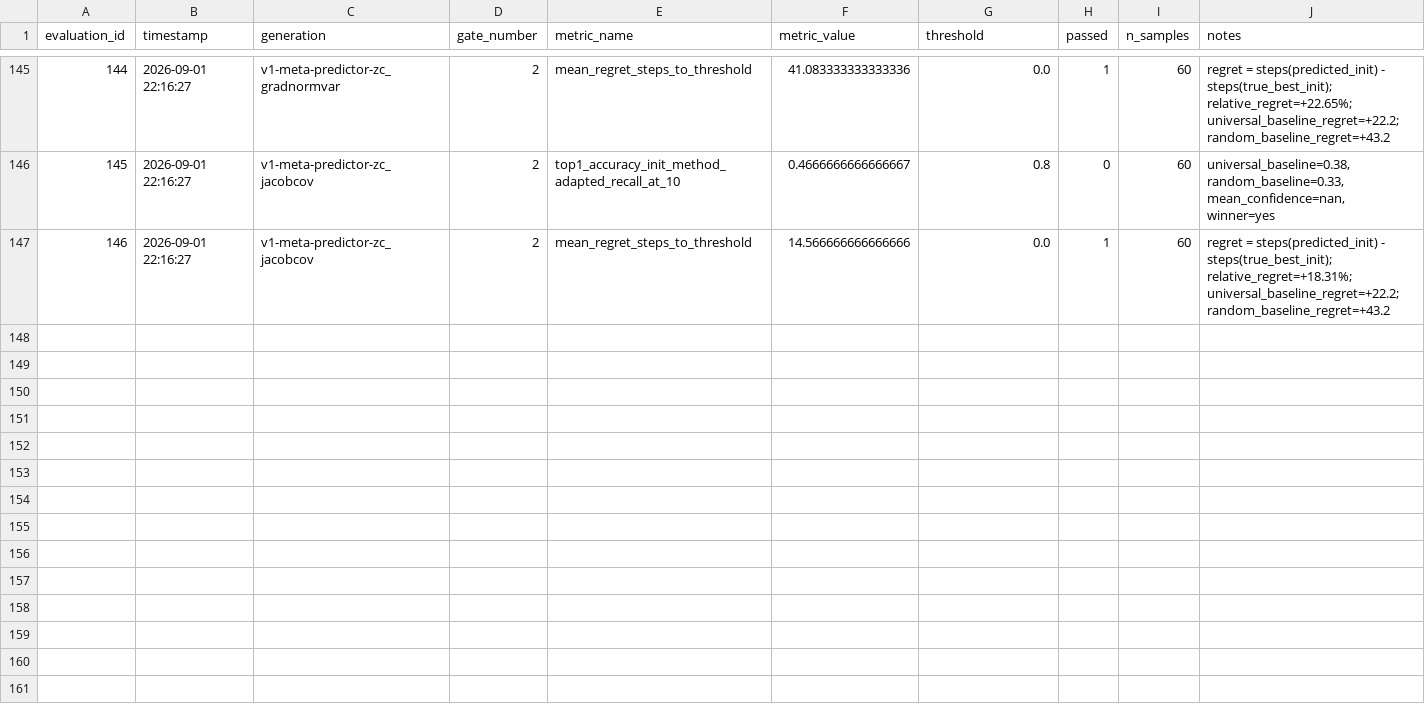
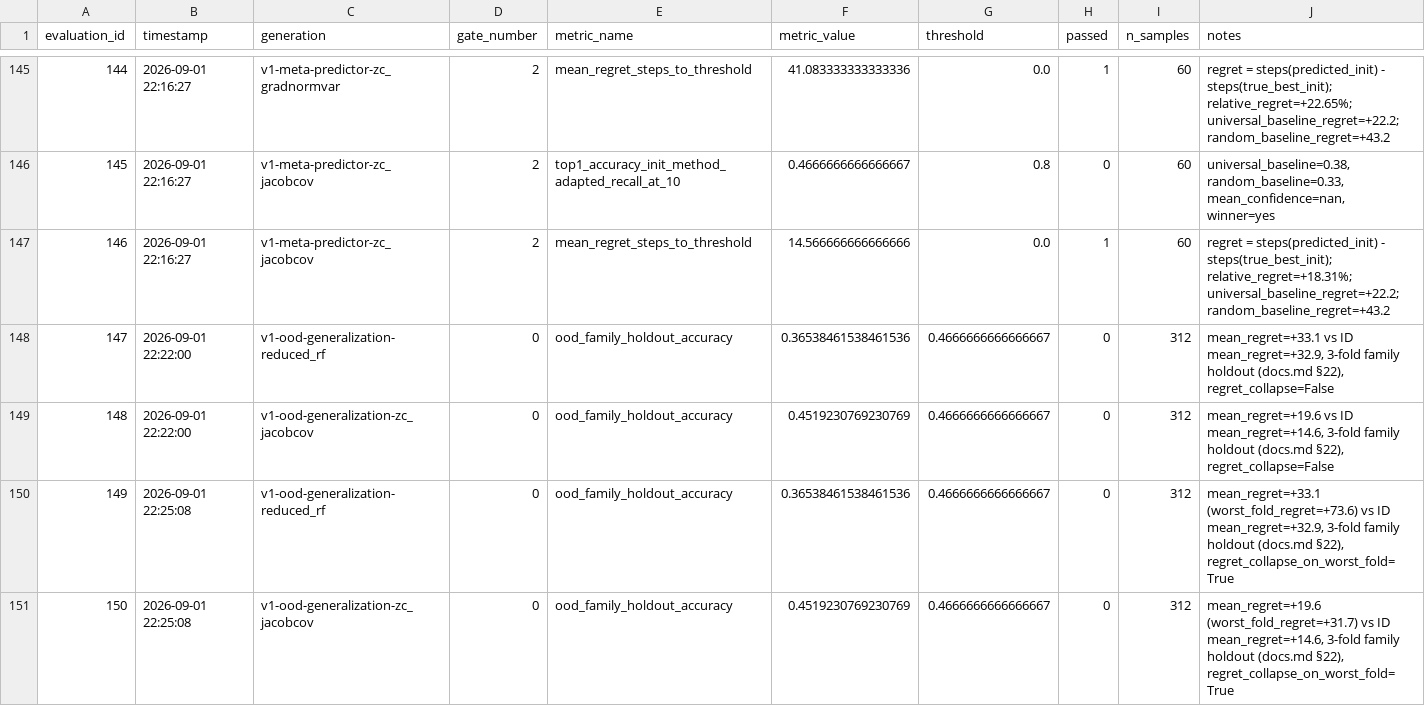
Before and after one commit to NEURAX-canvas/PRECOG, a CSV file: results/gate_evaluations.csv, drawn as a sheet; only a part is shown, gaps mark what is left out; the diff names each change by its address in the sheet, - before the commit and + after, or states it on an @@ line.

Commit message:
feat: OOD family-holdout generalization test (docs.md §22/§27) -- real evidence of memorization
3-fold experiment: hold out one entire synthetic task family (linear /
nonlinear_interaction / nonlinear_product) from training, test only on it.
Every prior evaluation split tasks randomly within the same pool, where all
3 families appear on both sides -- that only tests interpolation, never
extrapolation to an unseen family, despite docs.md §27 explicitly flagging
this as an untested risk.

Result: reduced_rf's 3-fold-average regret looks fine (+33.1 OOD vs +32.9
ID), but that average hides a real collapse on one specific fold -- holding
out nonlinear_product gives it +73.6 mean regret, over 2x in-distribution,
while the other two folds are actually better than in-distribution. Concrete
evidence that the learned Meta-Predictor partly memorizes per-family
patterns rather than a family-independent trainability signal.

zc_jacobcov (the training-free zero-cost heuristic) degrades more gently
and consistently across all three folds -- no fold near the collapse
threshold -- further evidence for this project's recurring pattern that the
simplest method tested is also the most robust one.

Low-power caveat: 3 folds, and all three families are close cousins (all
synthetic MLP regression) -- this measures family memorization risk within
the current meta-dataset, not generalization to truly different
architectures (CNN/Transformer, docs.md §25's untested curriculum levels).

```diff
--- a/results/gate_evaluations.csv
+++ b/results/gate_evaluations.csv
+row 148: 147 | 2026-09-01 22:22:00 | v1-ood-generalization-reduced_rf | 0 | ood_family_holdout_accuracy | 0.36538461538461536 | 0.4666666666666667 | 0 | 312 | mean_regret=+33.1 vs ID mean_regret=+32.9, 3-fold family holdout (docs.md §22), regret_collapse=False
+row 149: 148 | 2026-09-01 22:22:00 | v1-ood-generalization-zc_jacobcov | 0 | ood_family_holdout_accuracy | 0.4519230769230769 | 0.4666666666666667 | 0 | 312 | mean_regret=+19.6 vs ID mean_regret=+14.6, 3-fold family holdout (docs.md §22), regret_collapse=False
+row 150: 149 | 2026-09-01 22:25:08 | v1-ood-generalization-reduced_rf | 0 | ood_family_holdout_accuracy | 0.36538461538461536 | 0.4666666666666667 | 0 | 312 | mean_regret=+33.1 (worst_fold_regret=+73.6) vs ID mean_regret=+32.9, 3-fold family holdout (docs.md §22), regret_collapse_on_worst_fold=True
+row 151: 150 | 2026-09-01 22:25:08 | v1-ood-generalization-zc_jacobcov | 0 | ood_family_holdout_accuracy | 0.4519230769230769 | 0.4666666666666667 | 0 | 312 | mean_regret=+19.6 (worst_fold_regret=+31.7) vs ID mean_regret=+14.6, 3-fold family holdout (docs.md §22), regret_collapse_on_worst_fold=True
```
Also changed, not shown: 3 other files.
